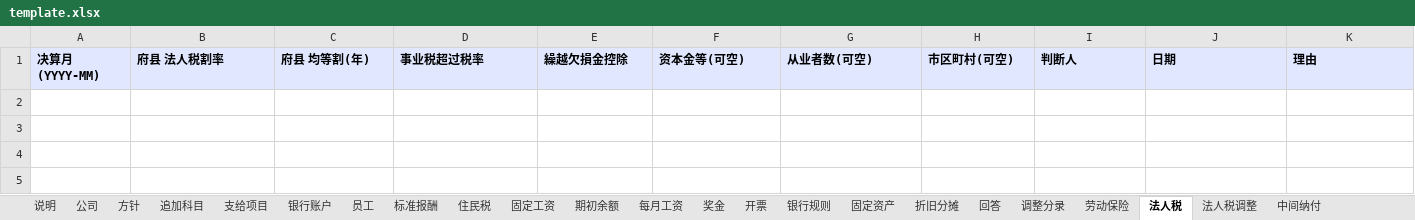
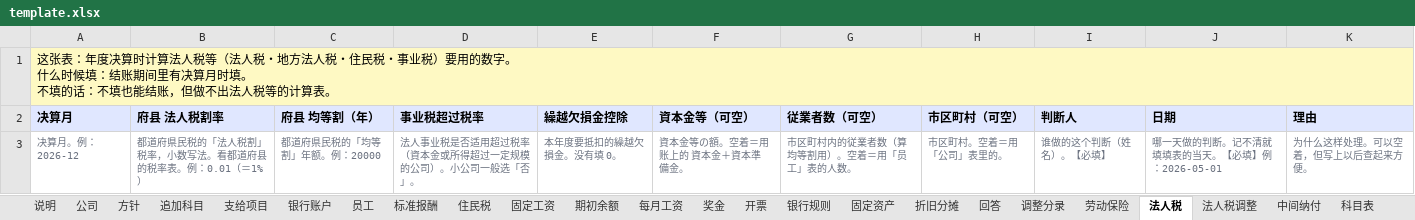
Before and after one commit to Eveysnow5/senridf-web, an Excel workbook: solutions/demo/closing-engine/template.xlsx, sheet 法人税, drawn as a sheet; values as stored, in another font and other column widths than the file's, no borders; addresses are those after the commit; ↵ is a line break in a cell; the diff names each change by its address in the sheet, - before the commit and + after, or states it on an @@ line.

```diff
--- a/solutions/demo/closing-engine/template.xlsx (sheet 法人税)
+++ b/solutions/demo/closing-engine/template.xlsx (sheet 法人税)
+sheet tab: 科目表
+row 1: 这张表：年度决算时计算法人税等（法人税・地方法人税・住民税・事业税）要用的数字。 ↵ 什么时候填：结账期间里有决算月时填。 ↵ 不填的话：不填也能结账，但做不出法人税等的计算表。
-A2: 决算月(YYYY-MM)
+A2: 决算月
-C2: 府县 均等割(年)
+C2: 府县 均等割（年）
-F2: 资本金等(可空)
+F2: 資本金等（可空）
-G2: 从业者数(可空)
+G2: 従業者数（可空）
-H2: 市区町村(可空)
+H2: 市区町村（可空）
+row 3: 决算月。例：2026-12 | 都道府県民税的「法人税割」税率，小数写法。看都道府县的税率表。例：0.01（＝1%） | 都道府県民税的「均等割」年额。例：20000 | 法人事业税是否适用超过税率（資本金或所得超过一定规模的公司）。小公司一般选「否」。 | 本年度要抵扣的繰越欠損金。没有填 0。 | 資本金等の額。空着＝用账上的 資本金＋資本準備金。 | 市区町村内的従業者数（算均等割用）。空着＝用「员工」表的人数。 | 市区町村。空着＝用「公司」表里的。 | 谁做的这个判断（姓名）。【必填】 | 哪一天做的判断。记不清就填填表的当天。【必填】例：2026-05-01 | 为什么这样处理。可以空着，但写上以后查起来方便。
```
Also changed, not shown: sheet 方针, sheet 公司, sheet 说明, sheet 员工, sheet 劳动保险, sheet 调整分录, 16 more sheets, hidden cells, 18 other files.
